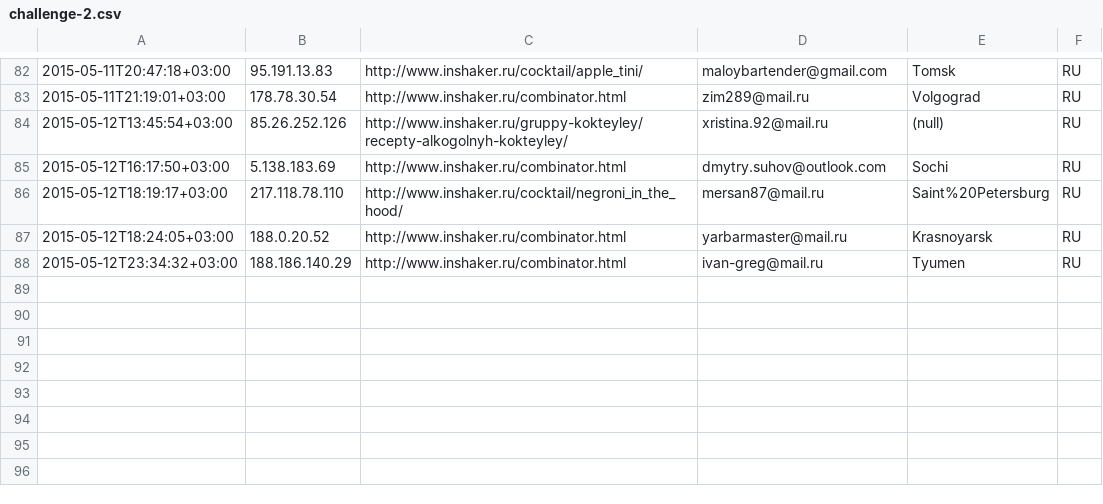
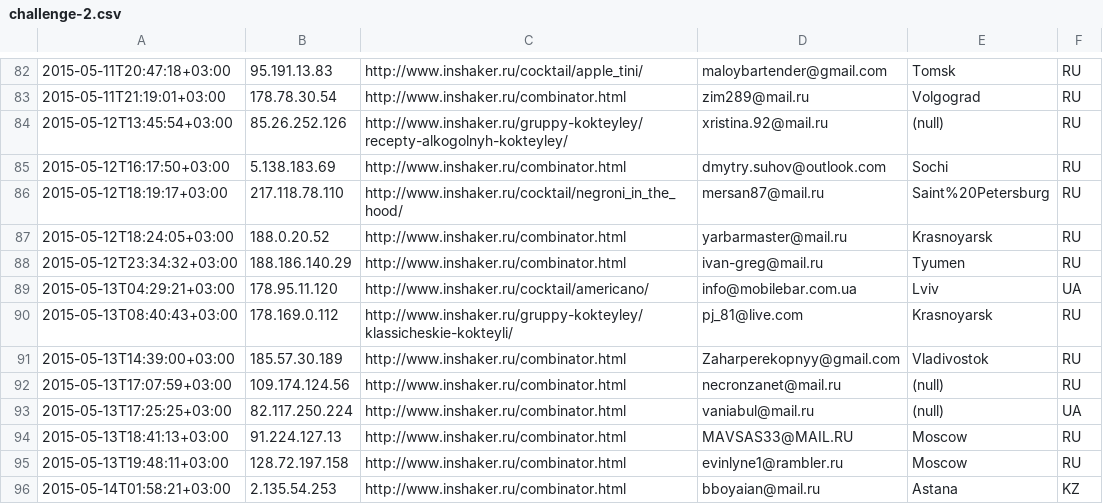
Before and after one commit to peter-leonov/inshaker, a CSV file: htdocs/_/events/challenge-2.csv, drawn as a sheet; only a part is shown, gaps mark what is left out; the diff names each change by its address in the sheet, - before the commit and + after, or states it on an @@ line.

Commit message:
auto-backup

```diff
--- a/htdocs/_/events/challenge-2.csv
+++ b/htdocs/_/events/challenge-2.csv
+row 89: 2015-05-13T04:29:21+03:00 | 178.95.11.120 | http://www.inshaker.ru/cocktail/americano/ | info@mobilebar.com.ua | Lviv | UA
+row 90: 2015-05-13T08:40:43+03:00 | 178.169.0.112 | http://www.inshaker.ru/gruppy-kokteyley/klassicheskie-kokteyli/ | pj_81@live.com | Krasnoyarsk | RU
+row 91: 2015-05-13T14:39:00+03:00 | 185.57.30.189 | http://www.inshaker.ru/combinator.html | Zaharperekopnyy@gmail.com | Vladivostok | RU
+row 92: 2015-05-13T17:07:59+03:00 | 109.174.124.56 | http://www.inshaker.ru/combinator.html | necronzanet@mail.ru | (null) | RU
+row 93: 2015-05-13T17:25:25+03:00 | 82.117.250.224 | http://www.inshaker.ru/combinator.html | vaniabul@mail.ru | (null) | UA
+row 94: 2015-05-13T18:41:13+03:00 | 91.224.127.13 | http://www.inshaker.ru/combinator.html | MAVSAS33@MAIL.RU | Moscow | RU
+row 95: 2015-05-13T19:48:11+03:00 | 128.72.197.158 | http://www.inshaker.ru/combinator.html | evinlyne1@rambler.ru | Moscow | RU
+row 96: 2015-05-14T01:58:21+03:00 | 2.135.54.253 | http://www.inshaker.ru/combinator.html | bboyaian@mail.ru | Astana | KZ
```
